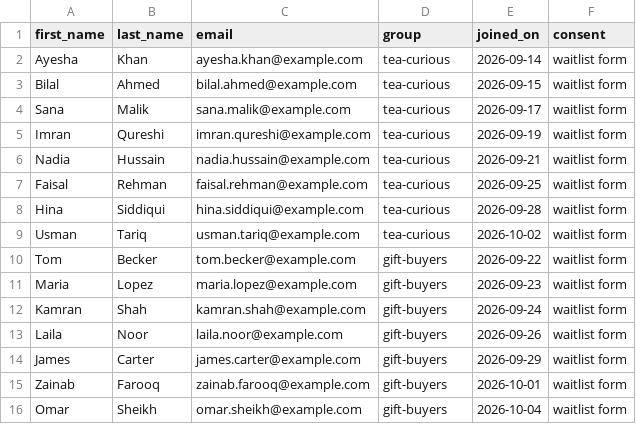
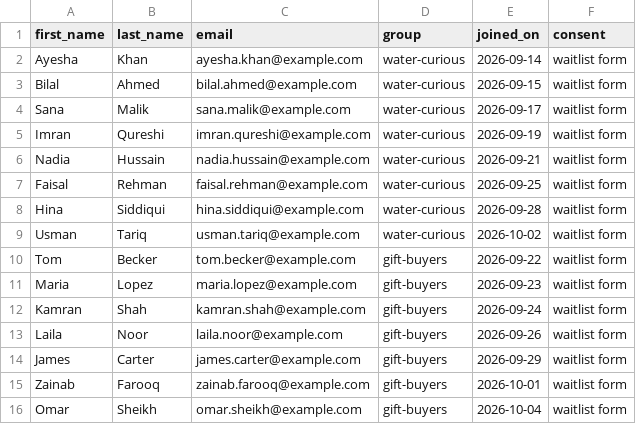
Before and after one commit to zhdwalayat/Murree-Sparkletts-Marketing, a CSV file: leads/leads.csv, drawn as a sheet; only a part is shown.

```diff
--- a/leads/leads.csv
+++ b/leads/leads.csv
@@ -1,10 +1,10 @@
 first_name,last_name,email,group,joined_on,consent
-Ayesha,Khan,ayesha.khan@example.com,tea-curious,2026-09-14,waitlist form
-Bilal,Ahmed,bilal.ahmed@example.com,tea-curious,2026-09-15,waitlist form
-Sana,Malik,sana.malik@example.com,tea-curious,2026-09-17,waitlist form
-Imran,Qureshi,imran.qureshi@example.com,tea-curious,2026-09-19,waitlist form
-Nadia,Hussain,nadia.hussain@example.com,tea-curious,2026-09-21,waitlist form
-Faisal,Rehman,faisal.rehman@example.com,tea-curious,2026-09-25,waitlist form
-Hina,Siddiqui,hina.siddiqui@example.com,tea-curious,2026-09-28,waitlist form
-Usman,Tariq,usman.tariq@example.com,tea-curious,2026-10-02,waitlist form
+Ayesha,Khan,ayesha.khan@example.com,water-curious,2026-09-14,waitlist form
+Bilal,Ahmed,bilal.ahmed@example.com,water-curious,2026-09-15,waitlist form
+Sana,Malik,sana.malik@example.com,water-curious,2026-09-17,waitlist form
+Imran,Qureshi,imran.qureshi@example.com,water-curious,2026-09-19,waitlist form
+Nadia,Hussain,nadia.hussain@example.com,water-curious,2026-09-21,waitlist form
+Faisal,Rehman,faisal.rehman@example.com,water-curious,2026-09-25,waitlist form
+Hina,Siddiqui,hina.siddiqui@example.com,water-curious,2026-09-28,waitlist form
+Usman,Tariq,usman.tariq@example.com,water-curious,2026-10-02,waitlist form
 Tom,Becker,tom.becker@example.com,gift-buyers,2026-09-22,waitlist form
```
Also changed, not shown: 5 other files.
